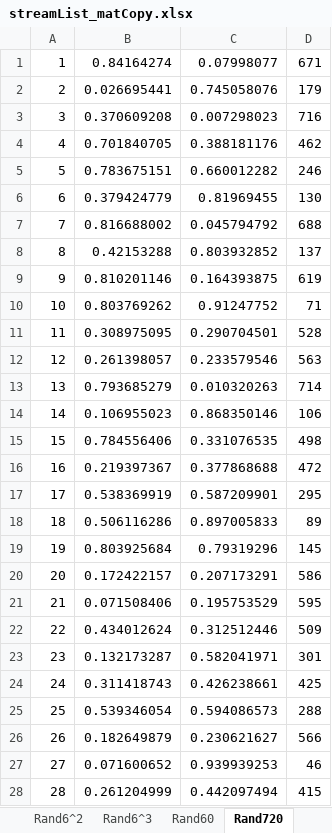
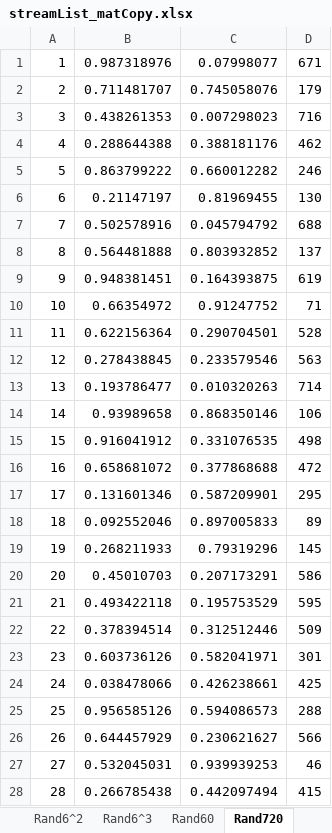
Before and after one commit to Tomomi-Suzuki/201605_jikken, an Excel workbook: streamList_matCopy.xlsx, sheet Rand720, drawn as a sheet; only a part is shown; values as stored, in another font and other column widths than the file's, no borders; the diff covers the shown part only; the diff names each change by its address in the sheet, - before the commit and + after, or states it on an @@ line.

Commit message:
201607042012

```diff
--- a/streamList_matCopy.xlsx (sheet Rand720)
+++ b/streamList_matCopy.xlsx (sheet Rand720)
-B1: 0.84164274
+B1: 0.987318976
-B2: 0.026695441
+B2: 0.711481707
-B3: 0.370609208
+B3: 0.438261353
-B4: 0.701840705
+B4: 0.288644388
-B5: 0.783675151
+B5: 0.863799222
-B6: 0.379424779
+B6: 0.21147197
-B7: 0.816688002
+B7: 0.502578916
-B8: 0.42153288
+B8: 0.564481888
-B9: 0.810201146
+B9: 0.948381451
-B10: 0.803769262
+B10: 0.66354972
-B11: 0.308975095
+B11: 0.622156364
-B12: 0.261398057
+B12: 0.278438845
-B13: 0.793685279
+B13: 0.193786477
-B14: 0.106955023
+B14: 0.93989658
-B15: 0.784556406
+B15: 0.916041912
-B16: 0.219397367
+B16: 0.658681072
-B17: 0.538369919
+B17: 0.131601346
-B18: 0.506116286
+B18: 0.092552046
-B19: 0.803925684
+B19: 0.268211933
-B20: 0.172422157
+B20: 0.45010703
-B21: 0.071508406
+B21: 0.493422118
-B22: 0.434012624
+B22: 0.378394514
-B23: 0.132173287
+B23: 0.603736126
-B24: 0.311418743
+B24: 0.038478066
-B25: 0.539346054
+B25: 0.956585126
-B26: 0.182649879
+B26: 0.644457929
-B27: 0.071600652
+B27: 0.532045031
-B28: 0.261204999
+B28: 0.266785438
```
Also changed, not shown: 692 edited cells elsewhere in this sheet, sheet FileListNtr, sheet Rand6^3, sheet Rand60, sheet Rand6^2, sheet Rand6, sheet Rand12.
